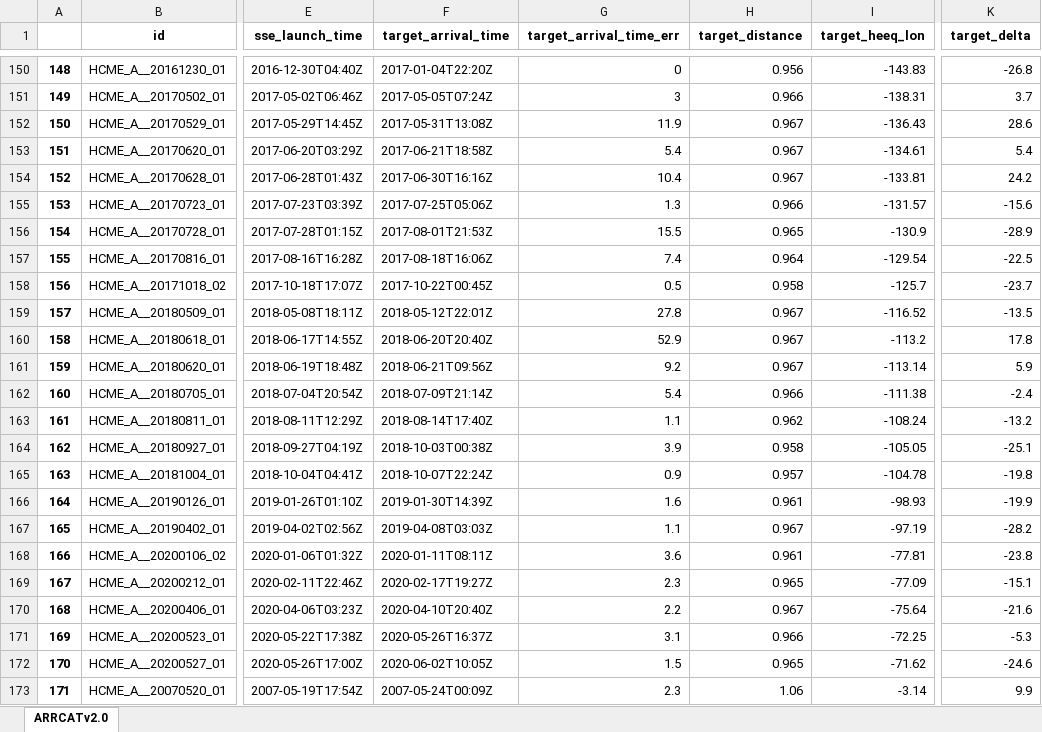
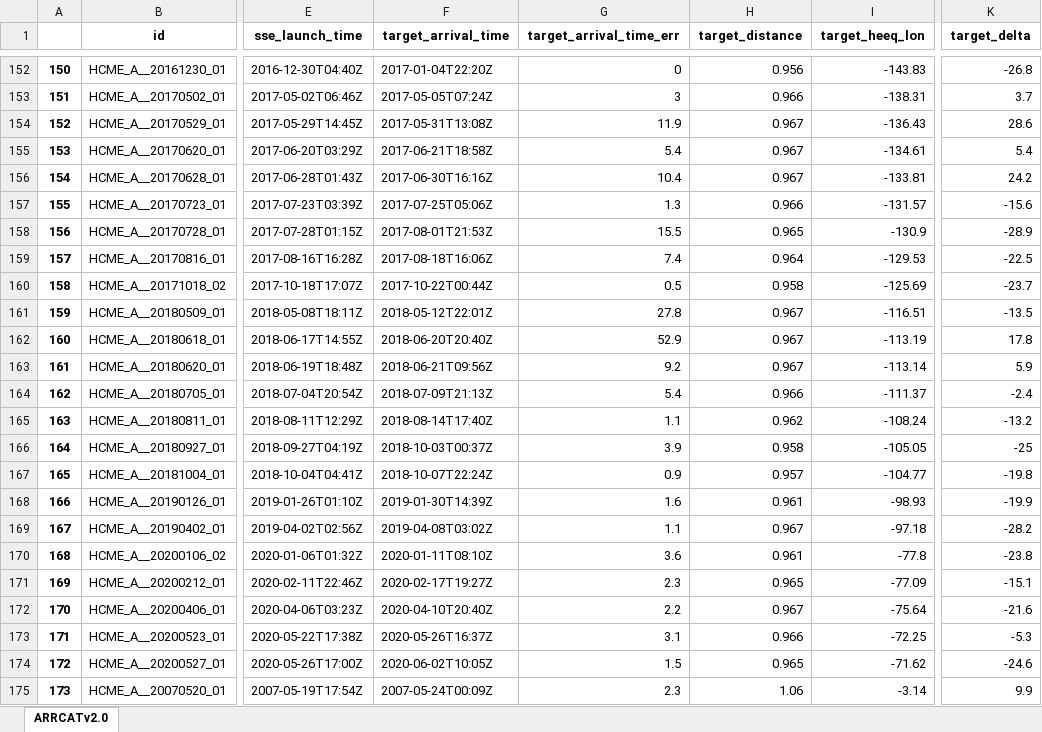
Before and after one commit to cmoestl/heliocats, an Excel workbook: arrcat/HELCATS_ARRCAT_v20.xlsx, sheet ARRCATv2.0, drawn as a sheet; only a part is shown, gaps mark what is left out; values as stored, in another font and other column widths than the file's, no borders; addresses are those after the commit; the diff covers the shown part only; the diff names each change by its address in the sheet, - before the commit and + after, or states it on an @@ line.

```diff
--- a/arrcat/HELCATS_ARRCAT_v20.xlsx (sheet ARRCATv2.0)
+++ b/arrcat/HELCATS_ARRCAT_v20.xlsx (sheet ARRCATv2.0)
@@ column A renumbered between rows 8 and 1559 @@
-I159 (target_heeq_lon): -129.54
+I159 (target_heeq_lon): -129.53
-F160 (target_arrival_time): 2017-10-22T00:45Z
+F160 (target_arrival_time): 2017-10-22T00:44Z
-I160 (target_heeq_lon): -125.7
+I160 (target_heeq_lon): -125.69
-I161 (target_heeq_lon): -116.52
+I161 (target_heeq_lon): -116.51
-I162 (target_heeq_lon): -113.2
+I162 (target_heeq_lon): -113.19
-F164 (target_arrival_time): 2018-07-09T21:14Z
+F164 (target_arrival_time): 2018-07-09T21:13Z
-I164 (target_heeq_lon): -111.38
+I164 (target_heeq_lon): -111.37
-F166 (target_arrival_time): 2018-10-03T00:38Z
+F166 (target_arrival_time): 2018-10-03T00:37Z
-K166 (target_delta): -25.1
+K166 (target_delta): -25
-I167 (target_heeq_lon): -104.78
+I167 (target_heeq_lon): -104.77
-F169 (target_arrival_time): 2019-04-08T03:03Z
+F169 (target_arrival_time): 2019-04-08T03:02Z
-I169 (target_heeq_lon): -97.19
+I169 (target_heeq_lon): -97.18
-F170 (target_arrival_time): 2020-01-11T08:11Z
+F170 (target_arrival_time): 2020-01-11T08:10Z
-I170 (target_heeq_lon): -77.81
+I170 (target_heeq_lon): -77.8
```
Also changed, not shown: 5 added rows elsewhere in this sheet, arrcat/HELCATS_ARRCAT_v10_old.xlsx, 18 other files.
